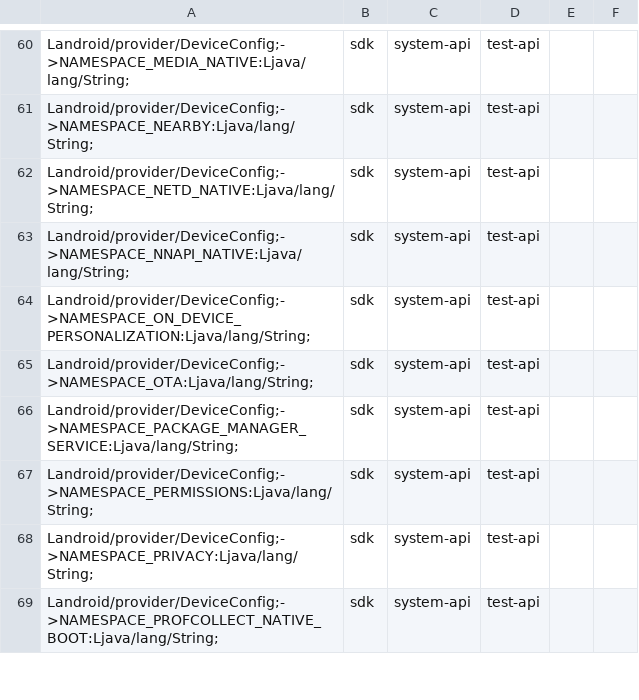
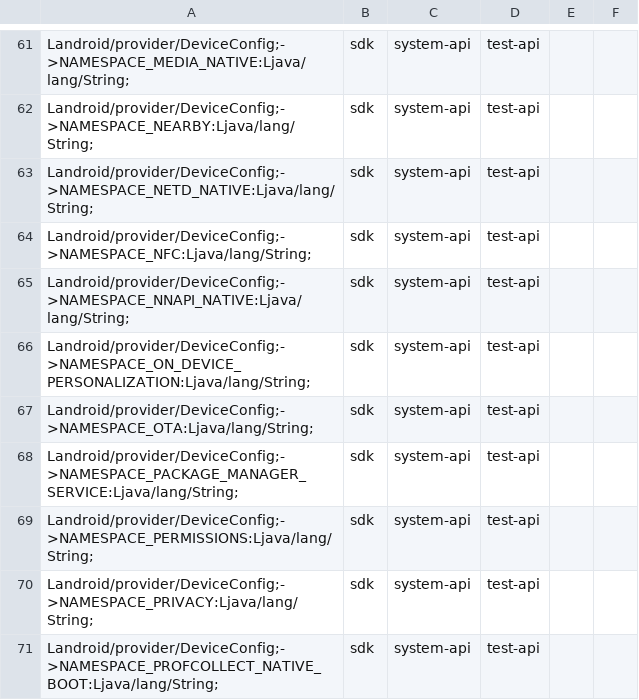
Before and after one commit to msft-mirror-aosp/platform.prebuilts.module_sdk.ConfigInfrastructure, a CSV file: current/hiddenapi/filtered-flags.csv, drawn as a sheet; only a part is shown, gaps mark what is left out; the diff covers the shown part only.

```diff
--- a/current/hiddenapi/filtered-flags.csv
+++ b/current/hiddenapi/filtered-flags.csv
@@ -62,2 +63,3 @@ Landroid/provider/DeviceConfig;->NAMESPACE_NEARBY:Ljava/lang/String;,sdk,system-
 Landroid/provider/DeviceConfig;->NAMESPACE_NETD_NATIVE:Ljava/lang/String;,sdk,system-api,test-api
+Landroid/provider/DeviceConfig;->NAMESPACE_NFC:Ljava/lang/String;,sdk,system-api,test-api
 Landroid/provider/DeviceConfig;->NAMESPACE_NNAPI_NATIVE:Ljava/lang/String;,sdk,system-api,test-api
```
Also changed, not shown: 14 added rows elsewhere in this file, current/hiddenapi/filtered-stub-flags.csv, 12 other files.
